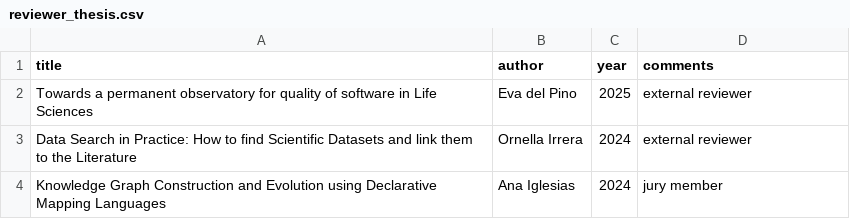
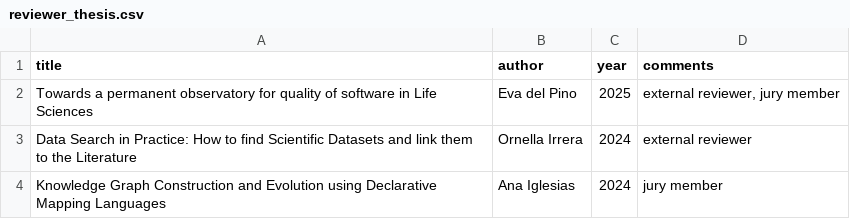
Before and after one commit to dgarijo/me, a CSV file: data/reviewer_thesis.csv, drawn as a sheet.

```diff
--- a/data/reviewer_thesis.csv
+++ b/data/reviewer_thesis.csv
@@ -1,3 +1,3 @@
 title,author,year,comments
-Towards a permanent observatory for quality of software in Life Sciences,Eva del Pino,2025,external reviewer
+Towards a permanent observatory for quality of software in Life Sciences,Eva del Pino,2025,"external reviewer, jury member"
 Data Search in Practice: How to find Scientific Datasets and link them to the Literature,Ornella Irrera,2024,external reviewer
```
Also changed, not shown: data/reviewer_journals.csv, data/roles.csv, 4 other files.
